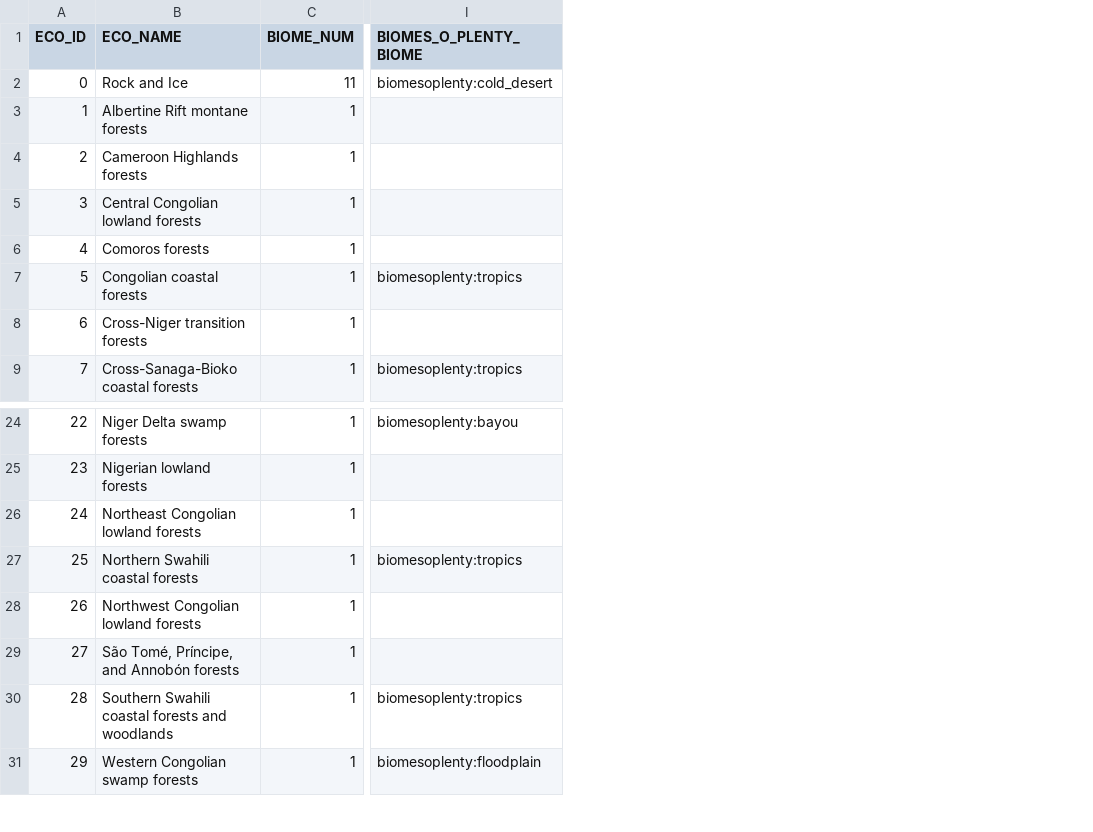
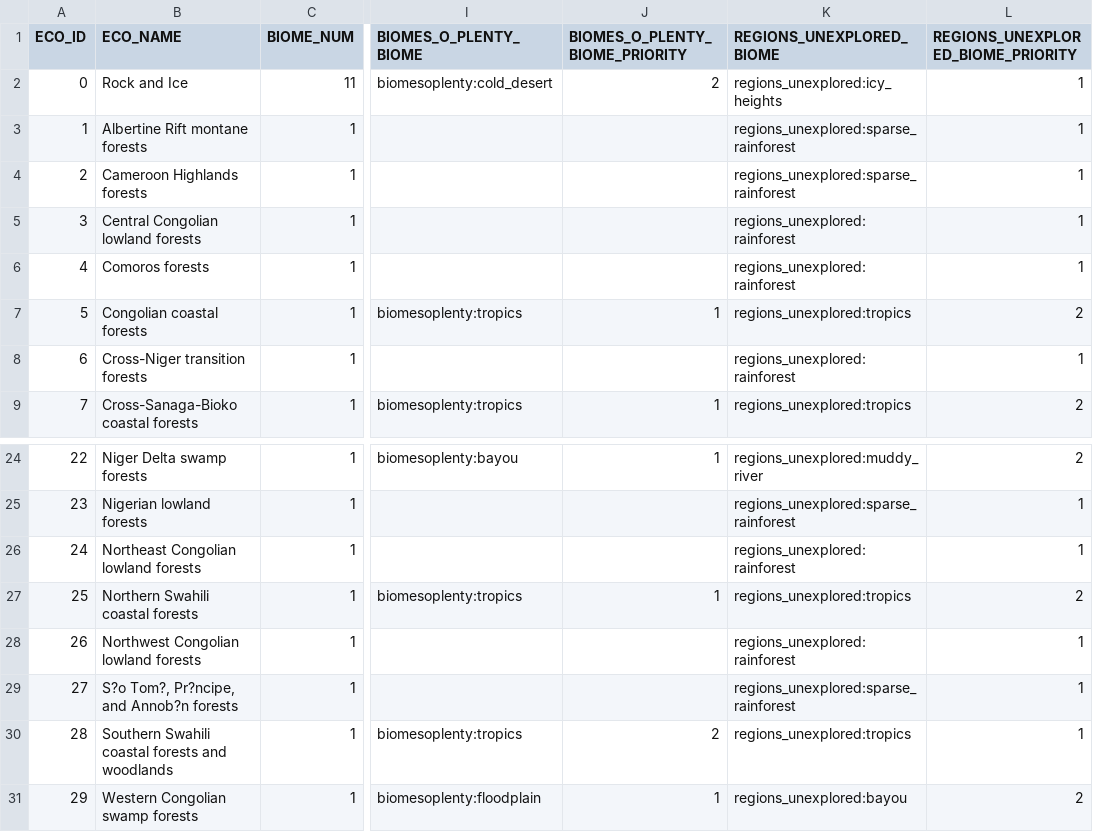
Before and after one commit to intplex/terrarium-expanded, a CSV file: tools/Ecoregions2017/batches/unique_ecoregions_batch_001.csv, drawn as a sheet; only a part is shown, gaps mark what is left out; the diff names each change by its address in the sheet, - before the commit and + after, or states it on an @@ line.

```diff
--- a/tools/Ecoregions2017/batches/unique_ecoregions_batch_001.csv
+++ b/tools/Ecoregions2017/batches/unique_ecoregions_batch_001.csv
+column J (BIOMES_O_PLENTY_BIOME_PRIORITY), rows 2-9: 2 |  |  |  |  | 1 |  | 1; rows 24-31: 1 |  |  | 1 |  |  | 2 | 1
+column K (REGIONS_UNEXPLORED_BIOME), rows 2-9: regions_unexplored:icy_heights | regions_unexplored:sparse_rainforest | regions_unexplored:sparse_rainforest | regions_unexplored:rainforest | regions_unexplored:rainforest | regions_unexplored:tropics | regions_unexplored:rainforest | regions_unexplored:tropics; rows 24-31: regions_unexplored:muddy_river | regions_unexplored:sparse_rainforest | regions_unexplored:rainforest | regions_unexplored:tropics | regions_unexplored:rainforest | regions_unexplored:sparse_rainforest | regions_unexplored:tropics | regions_unexplored:bayou
+column L, rows 1-9: REGIONS_UNEXPLORED_BIOME_PRIORITY | 1 | 1 | 1 | 1 | 1 | 2 | 1 | 2; rows 24-31: 2 | 1 | 1 | 2 | 1 | 1 | 1 | 2
-B29 (ECO_NAME): São Tomé, Príncipe, and Annobón forests
+B29 (ECO_NAME): S?o Tom?, Pr?ncipe, and Annob?n forests
```
Also changed, not shown: tools/Ecoregions2017/batches/unique_ecoregions_batch_002.csv, tools/Ecoregions2017/batches/unique_ecoregions_batch_003.csv, 29 other files.
